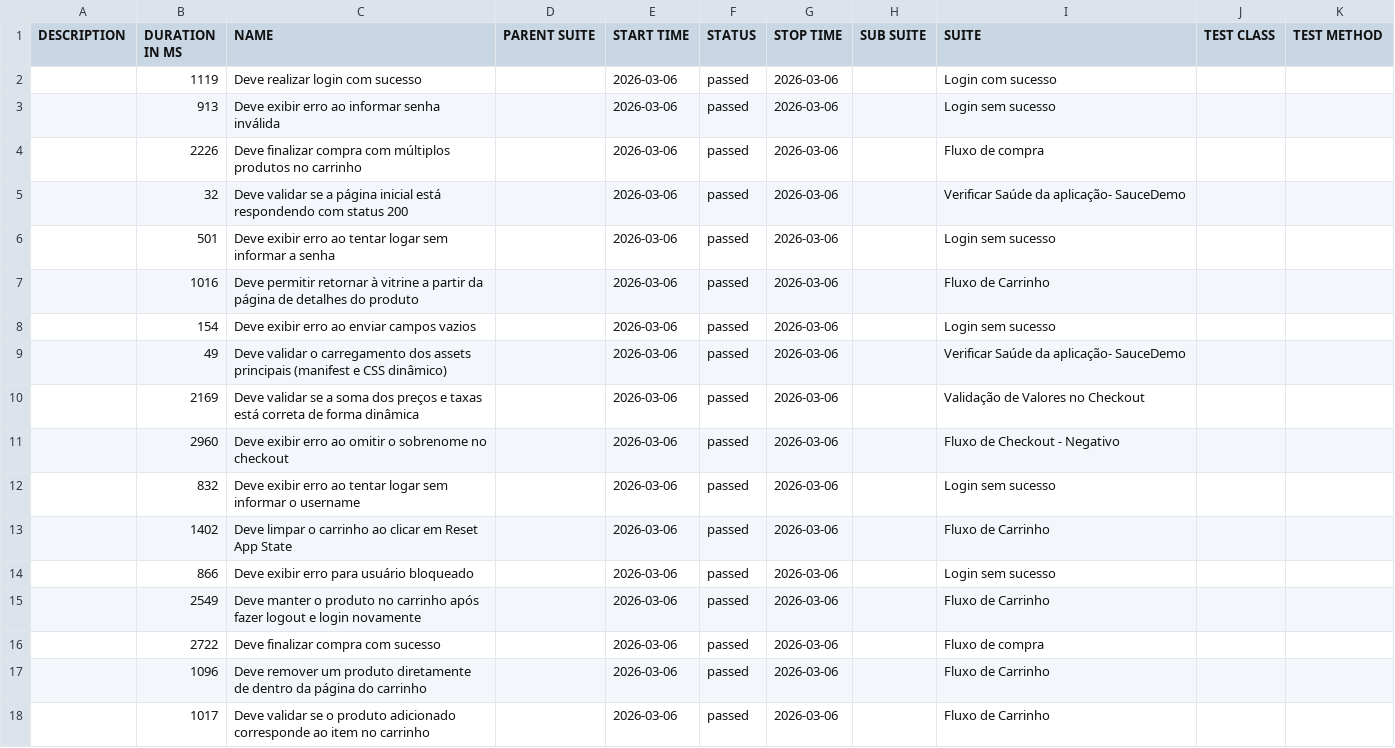
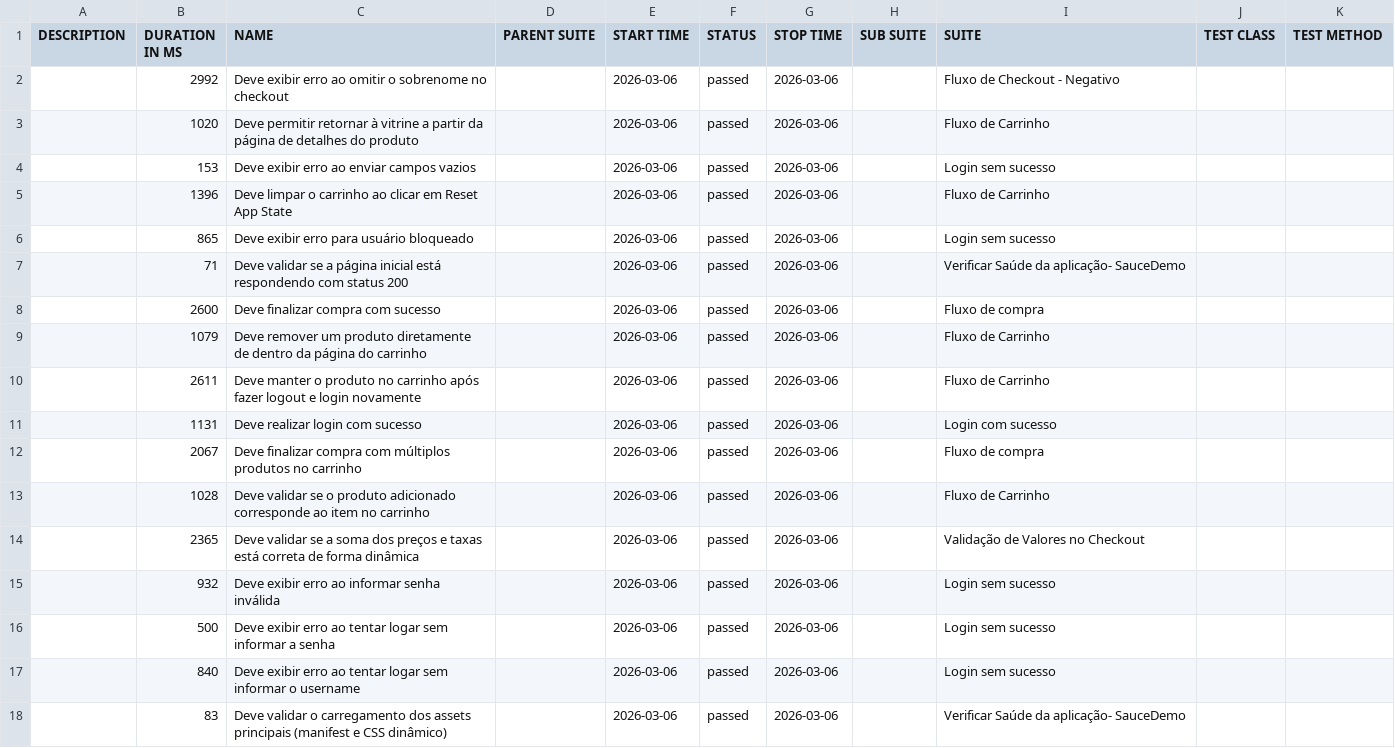
Before and after one commit to andretcrs/cypress, a CSV file: data/suites.csv, drawn as a sheet.

```diff
--- a/data/suites.csv
+++ b/data/suites.csv
@@ -1,18 +1,18 @@
 "DESCRIPTION","DURATION IN MS","NAME","PARENT SUITE","START TIME","STATUS","STOP TIME","SUB SUITE","SUITE","TEST CLASS","TEST METHOD"
-"","1119","Deve realizar login com sucesso","","2026-03-06","passed","2026-03-06","","Login com sucesso","",""
-"","913","Deve exibir erro ao informar senha inválida","","2026-03-06","passed","2026-03-06","","Login sem sucesso","",""
-"","2226","Deve finalizar compra com múltiplos produtos no carrinho","","2026-03-06","passed","2026-03-06","","Fluxo de compra","",""
-"","32","Deve validar se a página inicial está respondendo com status 200","","2026-03-06","passed","2026-03-06","","Verificar Saúde da aplicação- SauceDemo","",""
-"","501","Deve exibir erro ao tentar logar sem informar a senha","","2026-03-06","passed","2026-03-06","","Login sem sucesso","",""
-"","1016","Deve permitir retornar à vitrine a partir da página de detalhes do produto","","2026-03-06","passed","2026-03-06","","Fluxo de Carrinho","",""
-"","154","Deve exibir erro ao enviar campos vazios","","2026-03-06","passed","2026-03-06","","Login sem sucesso","",""
-"","49","Deve validar o carregamento dos assets principais (manifest e CSS dinâmico)","","2026-03-06","passed","2026-03-06","","Verificar Saúde da aplicação- SauceDemo","",""
-"","2169","Deve validar se a soma dos preços e taxas está correta de forma dinâmica","","2026-03-06","passed","2026-03-06","","Validação de Valores no Checkout","",""
-"","2960","Deve exibir erro ao omitir o sobrenome no checkout","","2026-03-06","passed","2026-03-06","","Fluxo de Checkout - Negativo","",""
-"","832","Deve exibir erro ao tentar logar sem informar o username","","2026-03-06","passed","2026-03-06","","Login sem sucesso","",""
-"","1402","Deve limpar o carrinho ao clicar em Reset App State","","2026-03-06","passed","2026-03-06","","Fluxo de Carrinho","",""
-"","866","Deve exibir erro para usuário bloqueado","","2026-03-06","passed","2026-03-06","","Login sem sucesso","",""
-"","2549","Deve manter o produto no carrinho após fazer logout e login novamente","","2026-03-06","passed","2026-03-06","","Fluxo de Carrinho","",""
-"","2722","Deve finalizar compra com sucesso","","2026-03-06","passed","2026-03-06","","Fluxo de compra","",""
-"","1096","Deve remover um produto diretamente de dentro da página do carrinho","","2026-03-06","passed","2026-03-06","","Fluxo de Carrinho","",""
-"","1017","Deve validar se o produto adicionado corresponde ao item no carrinho","","2026-03-06","passed","2026-03-06","","Fluxo de Carrinho","",""
+"","2992","Deve exibir erro ao omitir o sobrenome no checkout","","2026-03-06","passed","2026-03-06","","Fluxo de Checkout - Negativo","",""
+"","1020","Deve permitir retornar à vitrine a partir da página de detalhes do produto","","2026-03-06","passed","2026-03-06","","Fluxo de Carrinho","",""
+"","153","Deve exibir erro ao enviar campos vazios","","2026-03-06","passed","2026-03-06","","Login sem sucesso","",""
+"","1396","Deve limpar o carrinho ao clicar em Reset App State","","2026-03-06","passed","2026-03-06","","Fluxo de Carrinho","",""
+"","865","Deve exibir erro para usuário bloqueado","","2026-03-06","passed","2026-03-06","","Login sem sucesso","",""
+"","71","Deve validar se a página inicial está respondendo com status 200","","2026-03-06","passed","2026-03-06","","Verificar Saúde da aplicação- SauceDemo","",""
+"","2600","Deve finalizar compra com sucesso","","2026-03-06","passed","2026-03-06","","Fluxo de compra","",""
+"","1079","Deve remover um produto diretamente de dentro da página do carrinho","","2026-03-06","passed","2026-03-06","","Fluxo de Carrinho","",""
+"","2611","Deve manter o produto no carrinho após fazer logout e login novamente","","2026-03-06","passed","2026-03-06","","Fluxo de Carrinho","",""
+"","1131","Deve realizar login com sucesso","","2026-03-06","passed","2026-03-06","","Login com sucesso","",""
+"","2067","Deve finalizar compra com múltiplos produtos no carrinho","","2026-03-06","passed","2026-03-06","","Fluxo de compra","",""
+"","1028","Deve validar se o produto adicionado corresponde ao item no carrinho","","2026-03-06","passed","2026-03-06","","Fluxo de Carrinho","",""
+"","2365","Deve validar se a soma dos preços e taxas está correta de forma dinâmica","","2026-03-06","passed","2026-03-06","","Validação de Valores no Checkout","",""
+"","932","Deve exibir erro ao informar senha inválida","","2026-03-06","passed","2026-03-06","","Login sem sucesso","",""
+"","500","Deve exibir erro ao tentar logar sem informar a senha","","2026-03-06","passed","2026-03-06","","Login sem sucesso","",""
+"","840","Deve exibir erro ao tentar logar sem informar o username","","2026-03-06","passed","2026-03-06","","Login sem sucesso","",""
+"","83","Deve validar o carregamento dos assets principais (manifest e CSS dinâmico)","","2026-03-06","passed","2026-03-06","","Verificar Saúde da aplicação- SauceDemo","",""
```
Also changed, not shown: 54 other files.
